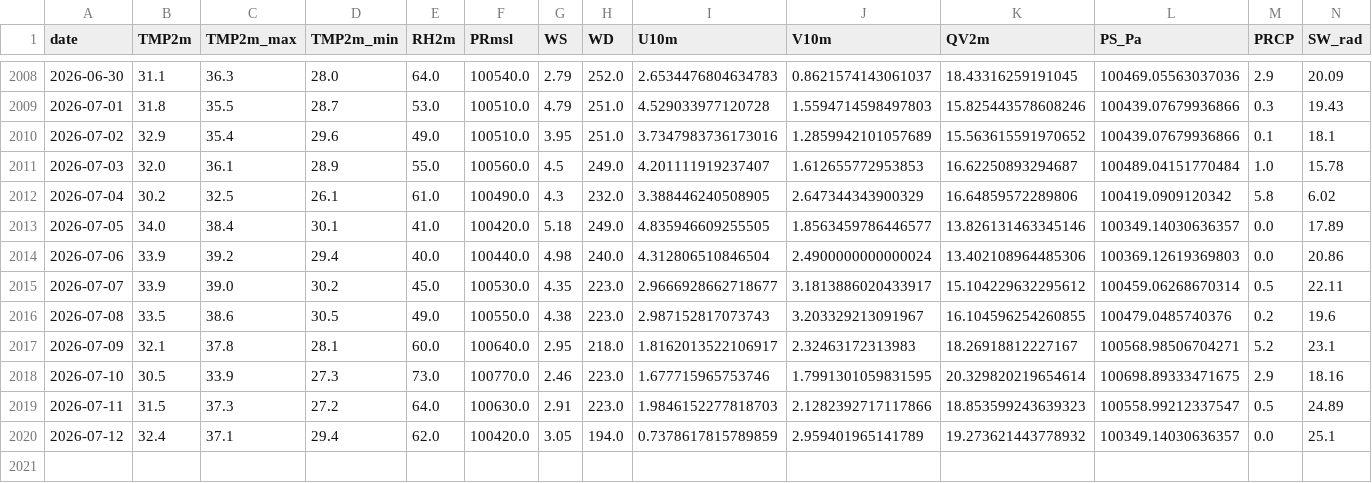
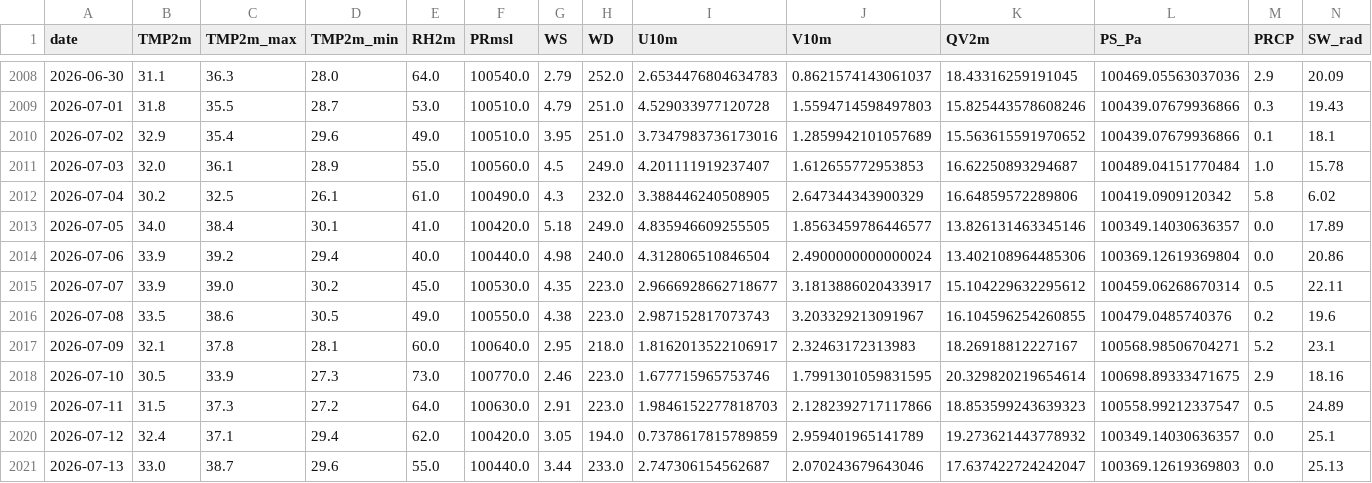
Before and after one commit to cdacaviral-source/cdacaviral-source-multicity-forecast-data-classical-om, a CSV file: data/om/Chennai/om_cache_chennai.csv, drawn as a sheet; only a part is shown, gaps mark what is left out.

Commit message:
[Chennai] om_cache_chennai.csv 2026-07-14

```diff
--- a/data/om/Chennai/om_cache_chennai.csv
+++ b/data/om/Chennai/om_cache_chennai.csv
@@ -2013,3 +2013,3 @@ date,TMP2m,TMP2m_max,TMP2m_min,RH2m,PRmsl,WS,WD,U10m,V10m,QV2m,PS_Pa,PRCP,SW_rad
 2026-07-05,34.0,38.4,30.1,41.0,100420.0,5.18,249.0,4.835946609255505,1.8563459786446577,13.826131463345146,100349.14030636357,0.0,17.89
-2026-07-06,33.9,39.2,29.4,40.0,100440.0,4.98,240.0,4.312806510846504,2.4900000000000024,13.402108964485306,100369.12619369803,0.0,20.86
+2026-07-06,33.9,39.2,29.4,40.0,100440.0,4.98,240.0,4.312806510846504,2.4900000000000024,13.402108964485306,100369.12619369804,0.0,20.86
 2026-07-07,33.9,39.0,30.2,45.0,100530.0,4.35,223.0,2.9666928662718677,3.1813886020433917,15.104229632295612,100459.06268670314,0.5,22.11
@@ -2020 +2020,2 @@ date,TMP2m,TMP2m_max,TMP2m_min,RH2m,PRmsl,WS,WD,U10m,V10m,QV2m,PS_Pa,PRCP,SW_rad
 2026-07-12,32.4,37.1,29.4,62.0,100420.0,3.05,194.0,0.7378617815789859,2.959401965141789,19.273621443778932,100349.14030636357,0.0,25.1
+2026-07-13,33.0,38.7,29.6,55.0,100440.0,3.44,233.0,2.747306154562687,2.070243679643046,17.637422724242047,100369.12619369803,0.0,25.13
```
